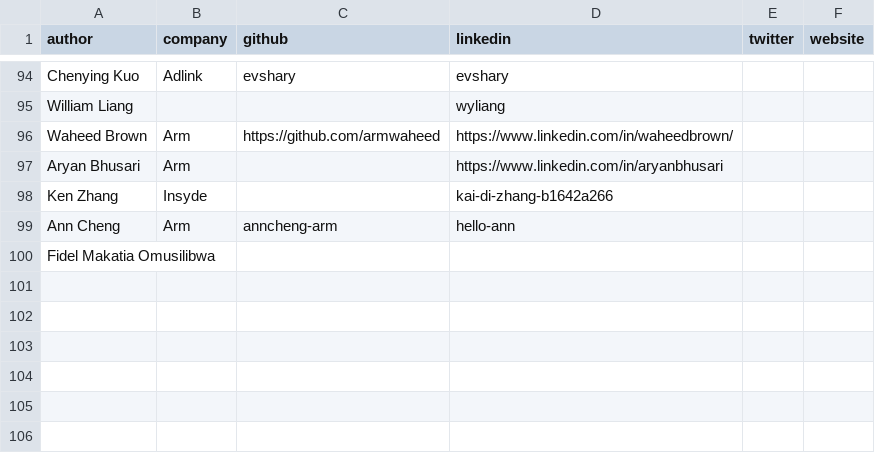
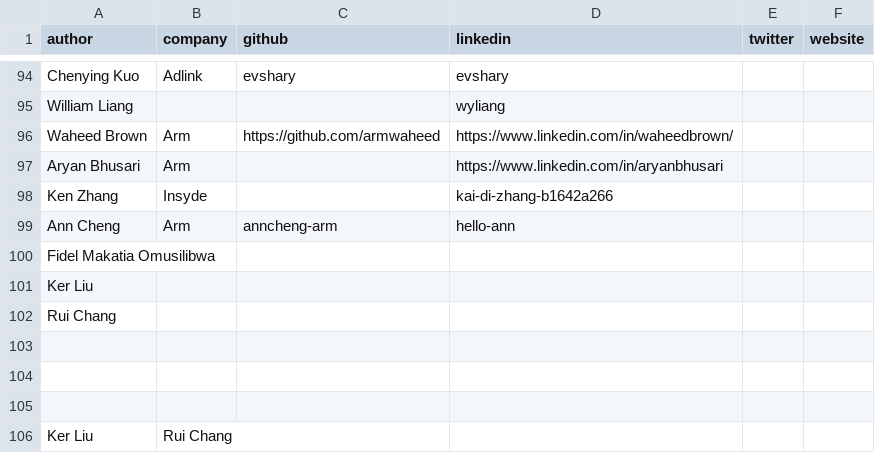
Before and after one commit to geremyCohen/arm-learning-paths, a CSV file: assets/contributors.csv, drawn as a sheet; only a part is shown, gaps mark what is left out; the diff names each change by its address in the sheet, - before the commit and + after, or states it on an @@ line.

Commit message:
Update contributors.csv

```diff
--- a/assets/contributors.csv
+++ b/assets/contributors.csv
+row 101: Ker Liu
+row 102: Rui Chang
+row 103: (empty)
+row 104: (empty)
+row 105: (empty)
+row 106: Ker Liu | Rui Chang
```
